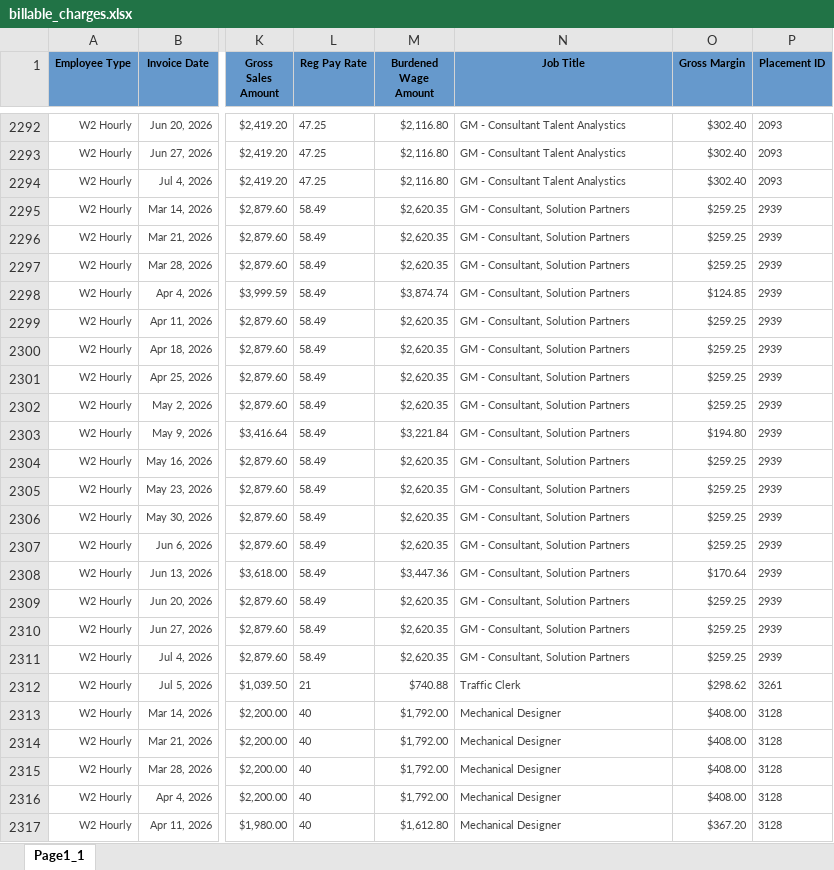
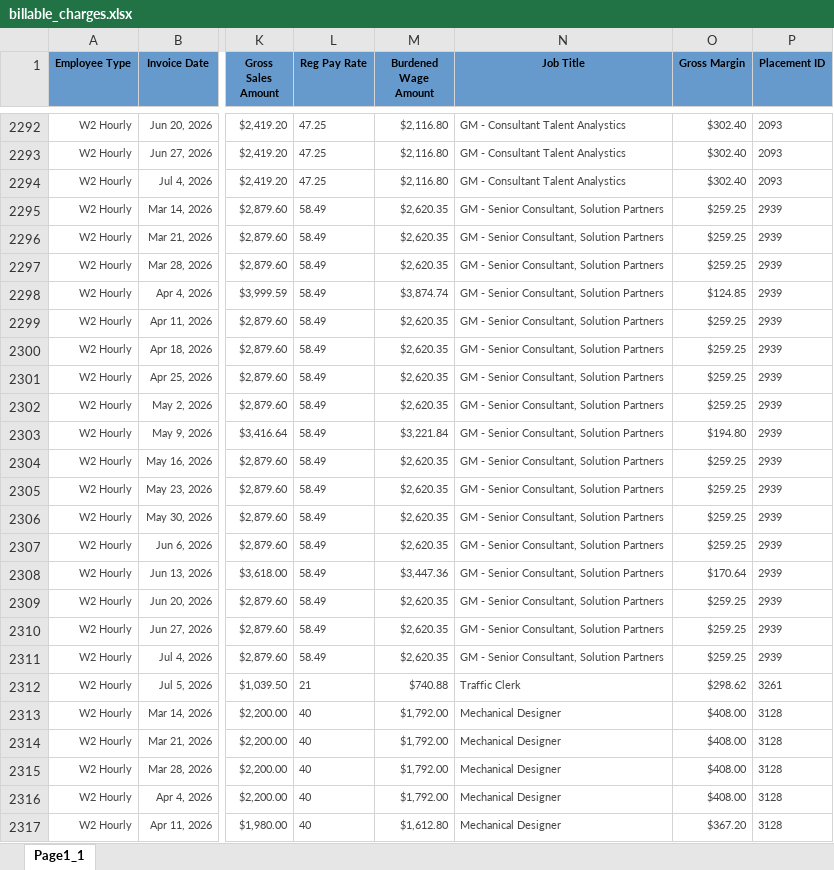
Before and after one commit to Pwilson37OTS/oaktree-invoice-reconciler, an Excel workbook: data/billable_charges.xlsx, sheet Page1_1, drawn as a sheet; only a part is shown, gaps mark what is left out; values as stored, in another font and other column widths than the file's, no borders; the diff names each change by its address in the sheet, - before the commit and + after, or states it on an @@ line.

Commit message:
Refresh data 2026-07-10 12:15

```diff
--- a/data/billable_charges.xlsx (sheet Page1_1)
+++ b/data/billable_charges.xlsx (sheet Page1_1)
-N2295:N2311 (Job Title): GM - Consultant, Solution Partners
+N2295:N2311 (Job Title): GM - Senior Consultant, Solution Partners
```
Also changed, not shown: data/audit_rev_ots.xlsx, data/billable_charges_CTS.xlsx.
